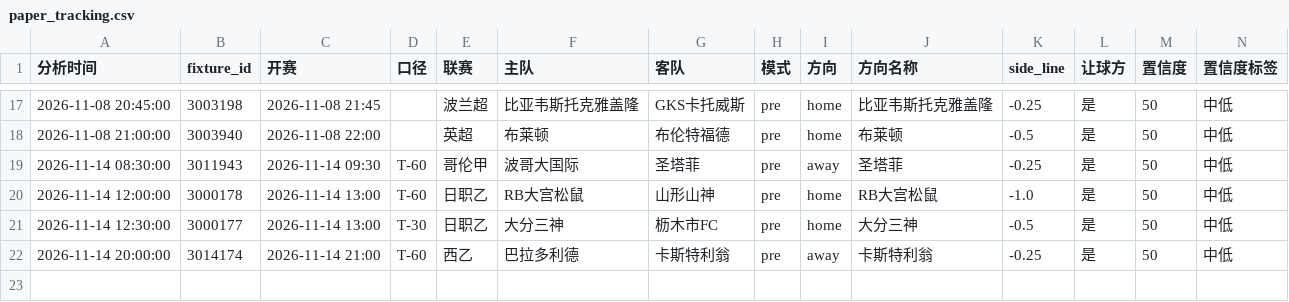
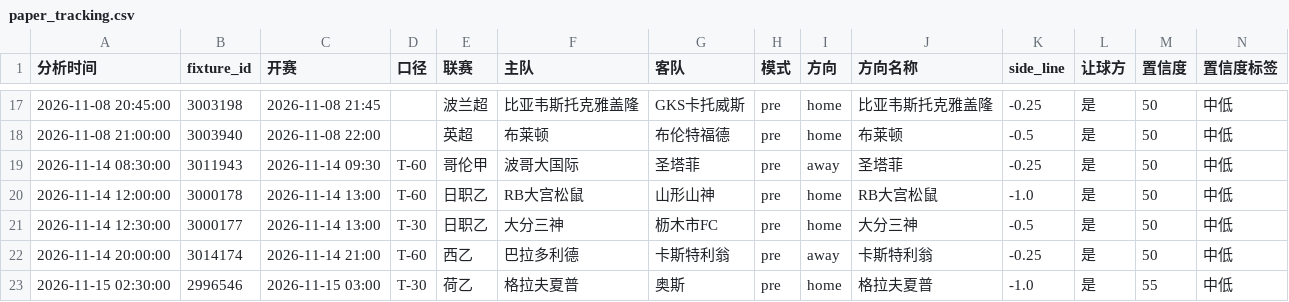
Before and after one commit to housan321/football-rule-engine, a CSV file: tracking/paper_tracking.csv, drawn as a sheet; only a part is shown, gaps mark what is left out; rows hold the shown columns only; the diff names each change by its address in the sheet, - before the commit and + after, or states it on an @@ line.

```diff
--- a/tracking/paper_tracking.csv
+++ b/tracking/paper_tracking.csv
+row 23: 2026-11-15 02:30:00 | 2996546 | 2026-11-15 03:00 | T-30 | 荷乙 | 格拉夫夏普 | 奥斯 | pre | home | 格拉夫夏普 | -1.0 | 是 | 55 | 中低
```
Also changed, not shown: 2 other files.
